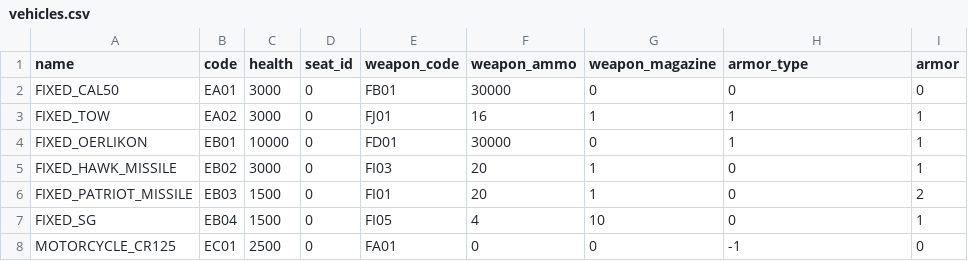
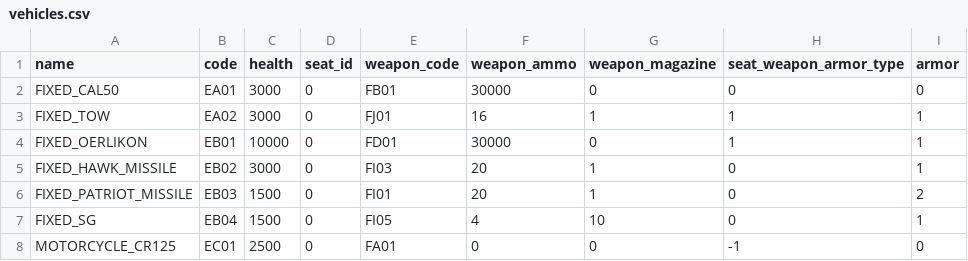
Before and after one commit to SGMartin/wcps_game, a CSV file: wcps_game/client/vehicles.csv, drawn as a sheet; only a part is shown.

```diff
--- a/wcps_game/client/vehicles.csv
+++ b/wcps_game/client/vehicles.csv
@@ -1,2 +1,2 @@
-name,code,health,seat_id,weapon_code,weapon_ammo,weapon_magazine,armor_type,armor
+name,code,health,seat_id,weapon_code,weapon_ammo,weapon_magazine,seat_weapon_armor_type,armor
 FIXED_CAL50,EA01,3000,0,FB01,30000,0,0,0
```
